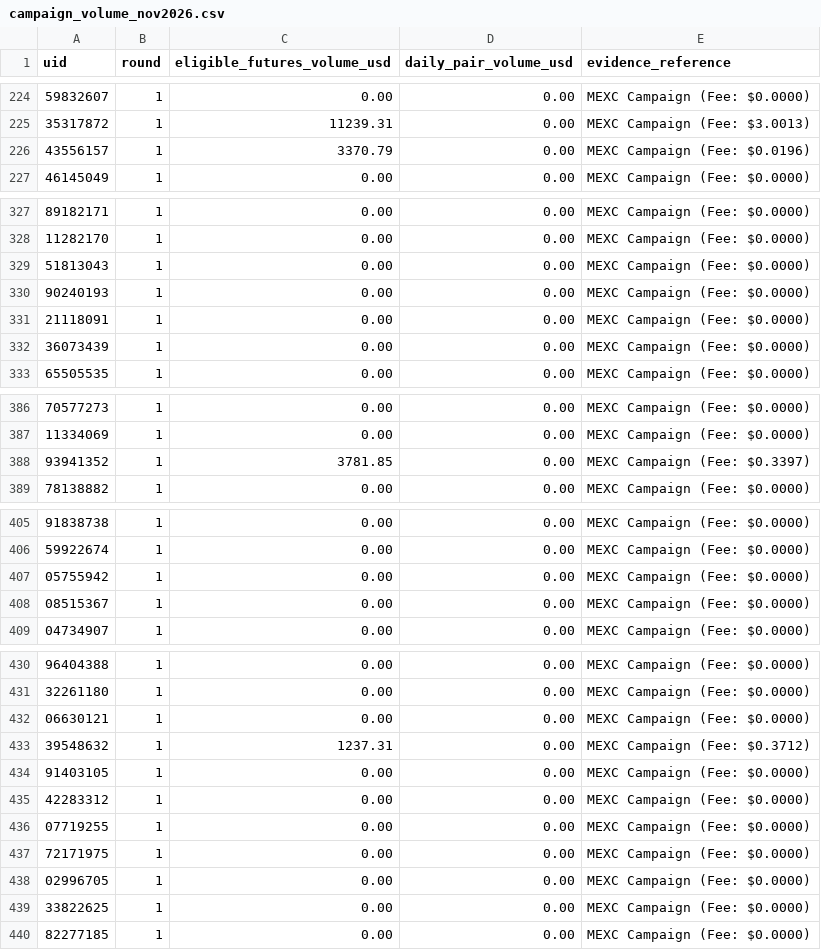
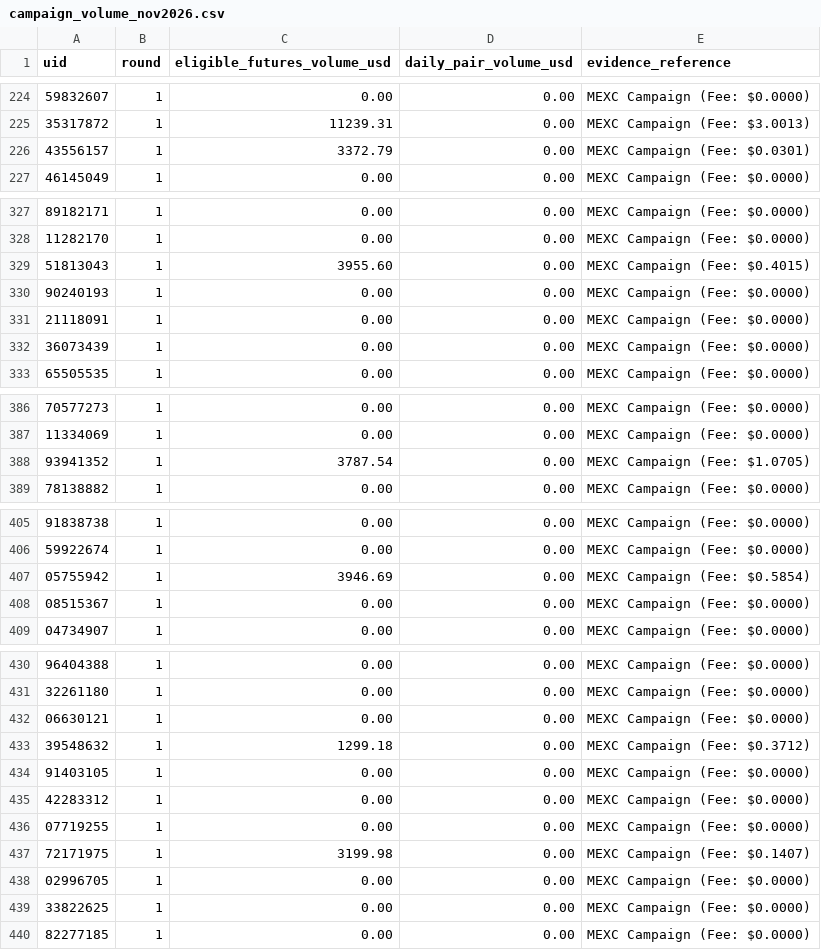
Before and after one commit to altiercenter-lab/Alt1er-MEXC-Dashboard, a CSV file: public/tickets/campaign_volume_nov2026.csv, drawn as a sheet; only a part is shown, gaps mark what is left out; the diff covers the shown part only.

Commit message:
chore(sync): update ticket sync dataset [10/11/2569 04:23:42]

```diff
--- a/public/tickets/campaign_volume_nov2026.csv
+++ b/public/tickets/campaign_volume_nov2026.csv
@@ -225,3 +225,3 @@ uid,round,eligible_futures_volume_usd,daily_pair_volume_usd,evidence_reference
 35317872,1,11239.31,0.00,MEXC Campaign (Fee: $3.0013)
-43556157,1,3370.79,0.00,MEXC Campaign (Fee: $0.0196)
+43556157,1,3372.79,0.00,MEXC Campaign (Fee: $0.0301)
 46145049,1,0.00,0.00,MEXC Campaign (Fee: $0.0000)
@@ -328,3 +328,3 @@ uid,round,eligible_futures_volume_usd,daily_pair_volume_usd,evidence_reference
 11282170,1,0.00,0.00,MEXC Campaign (Fee: $0.0000)
-51813043,1,0.00,0.00,MEXC Campaign (Fee: $0.0000)
+51813043,1,3955.60,0.00,MEXC Campaign (Fee: $0.4015)
 90240193,1,0.00,0.00,MEXC Campaign (Fee: $0.0000)
@@ -387,3 +387,3 @@ uid,round,eligible_futures_volume_usd,daily_pair_volume_usd,evidence_reference
 11334069,1,0.00,0.00,MEXC Campaign (Fee: $0.0000)
-93941352,1,3781.85,0.00,MEXC Campaign (Fee: $0.3397)
+93941352,1,3787.54,0.00,MEXC Campaign (Fee: $1.0705)
 78138882,1,0.00,0.00,MEXC Campaign (Fee: $0.0000)
@@ -406,3 +406,3 @@ uid,round,eligible_futures_volume_usd,daily_pair_volume_usd,evidence_reference
 59922674,1,0.00,0.00,MEXC Campaign (Fee: $0.0000)
-05755942,1,0.00,0.00,MEXC Campaign (Fee: $0.0000)
+05755942,1,3946.69,0.00,MEXC Campaign (Fee: $0.5854)
 08515367,1,0.00,0.00,MEXC Campaign (Fee: $0.0000)
@@ -432,3 +432,3 @@ uid,round,eligible_futures_volume_usd,daily_pair_volume_usd,evidence_reference
 06630121,1,0.00,0.00,MEXC Campaign (Fee: $0.0000)
-39548632,1,1237.31,0.00,MEXC Campaign (Fee: $0.3712)
+39548632,1,1299.18,0.00,MEXC Campaign (Fee: $0.3712)
 91403105,1,0.00,0.00,MEXC Campaign (Fee: $0.0000)
@@ -436,3 +436,3 @@ uid,round,eligible_futures_volume_usd,daily_pair_volume_usd,evidence_reference
 07719255,1,0.00,0.00,MEXC Campaign (Fee: $0.0000)
-72171975,1,0.00,0.00,MEXC Campaign (Fee: $0.0000)
+72171975,1,3199.98,0.00,MEXC Campaign (Fee: $0.1407)
 02996705,1,0.00,0.00,MEXC Campaign (Fee: $0.0000)
```
Also changed, not shown: 5 edited cells elsewhere in this file, public/tickets/all_time_volume.csv, public/tickets/volume_comparison_dual.csv, 1 other file.
